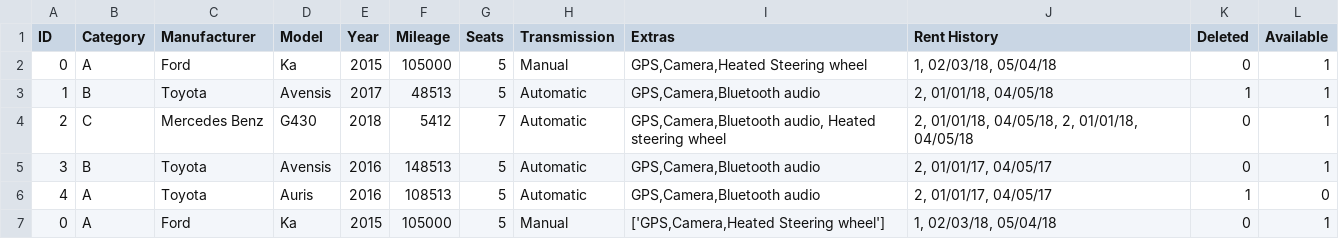
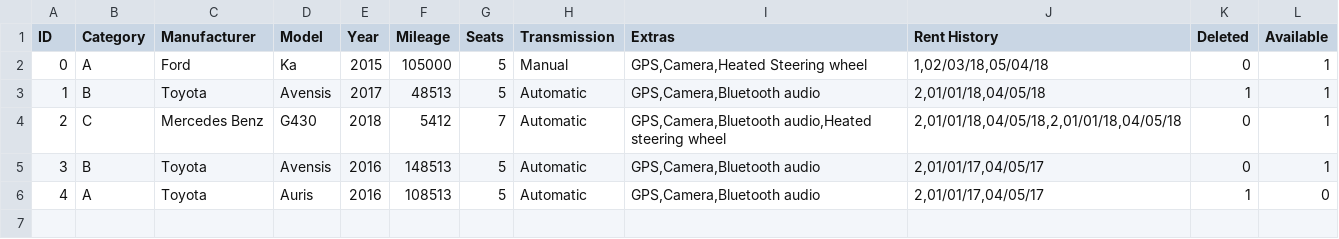
Before and after one commit to Verklegt1H48/verklegt1, a CSV file: data/cars.csv, drawn as a sheet; the diff names each change by its address in the sheet, - before the commit and + after, or states it on an @@ line.

```diff
--- a/data/cars.csv
+++ b/data/cars.csv
-J2 (Rent History): 1, 02/03/18, 05/04/18
+J2 (Rent History): 1,02/03/18,05/04/18
-J3 (Rent History): 2, 01/01/18, 04/05/18
+J3 (Rent History): 2,01/01/18,04/05/18
-I4 (Extras): GPS,Camera,Bluetooth audio, Heated steering wheel
+I4 (Extras): GPS,Camera,Bluetooth audio,Heated steering wheel
-J4 (Rent History): 2, 01/01/18, 04/05/18, 2, 01/01/18, 04/05/18
+J4 (Rent History): 2,01/01/18,04/05/18,2,01/01/18,04/05/18
-J5:J6 (Rent History): 2, 01/01/17, 04/05/17
+J5:J6 (Rent History): 2,01/01/17,04/05/17
-row 7: 0 | A | Ford | Ka | 2015 | 105000 | 5 | Manual | ['GPS,Camera,Heated Steering wheel'] | 1, 02/03/18, 05/04/18 | 0 | 1
```
Also changed, not shown: 1 other file.
